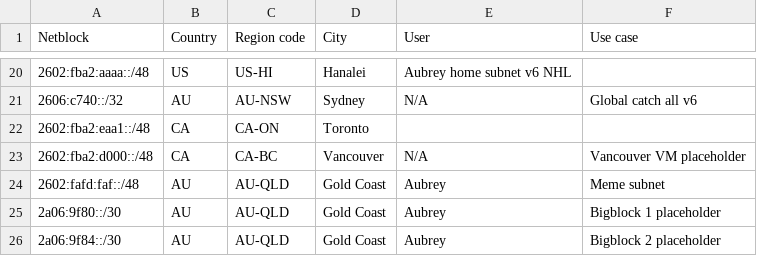
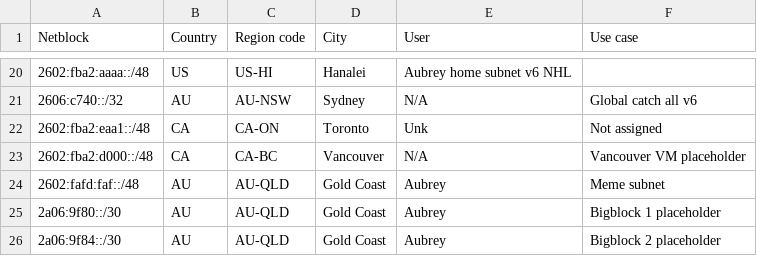
Before and after one commit to Chromatic-Garden-Sites/beakonet, a CSV file: netinfo/assigned.csv, drawn as a sheet; only a part is shown, gaps mark what is left out.

Commit message:
Update assigned.csv

```diff
--- a/netinfo/assigned.csv
+++ b/netinfo/assigned.csv
@@ -21,3 +21,3 @@ Netblock,Country,Region code,City,User,Use case
 2606:c740::/32,AU,AU-NSW,Sydney,N/A,Global catch all v6
-2602:fba2:eaa1::/48,CA,CA-ON,Toronto,
+2602:fba2:eaa1::/48,CA,CA-ON,Toronto,Unk,Not assigned
 2602:fba2:d000::/48,CA,CA-BC,Vancouver,N/A,Vancouver VM placeholder
```
